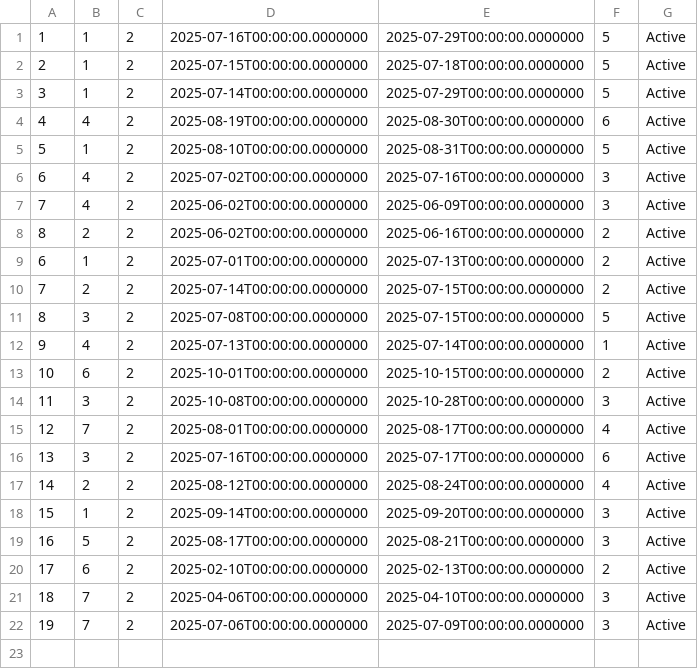
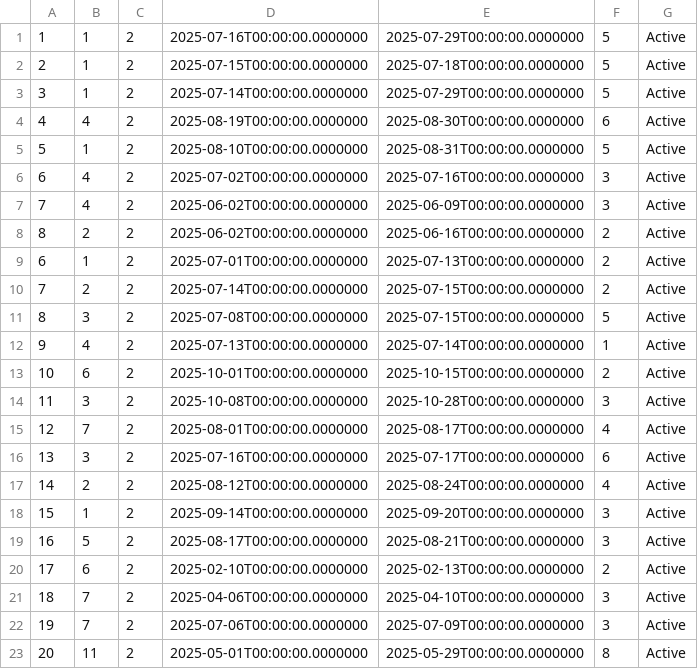
Before and after one commit to Dusan171/student-project-BookingApp, a CSV file: Resources/Data/reservations.csv, drawn as a sheet; the diff names each change by its address in the sheet, - before the commit and + after, or states it on an @@ line.

```diff
--- a/Resources/Data/reservations.csv
+++ b/Resources/Data/reservations.csv
+row 23: 20 | 11 | 2 | 2025-05-01T00:00:00.0000000 | 2025-05-29T00:00:00.0000000 | 8 | Active
```
Also changed, not shown: Resources/Data/accommodation.csv, Resources/Data/location.csv, 39 other files.
